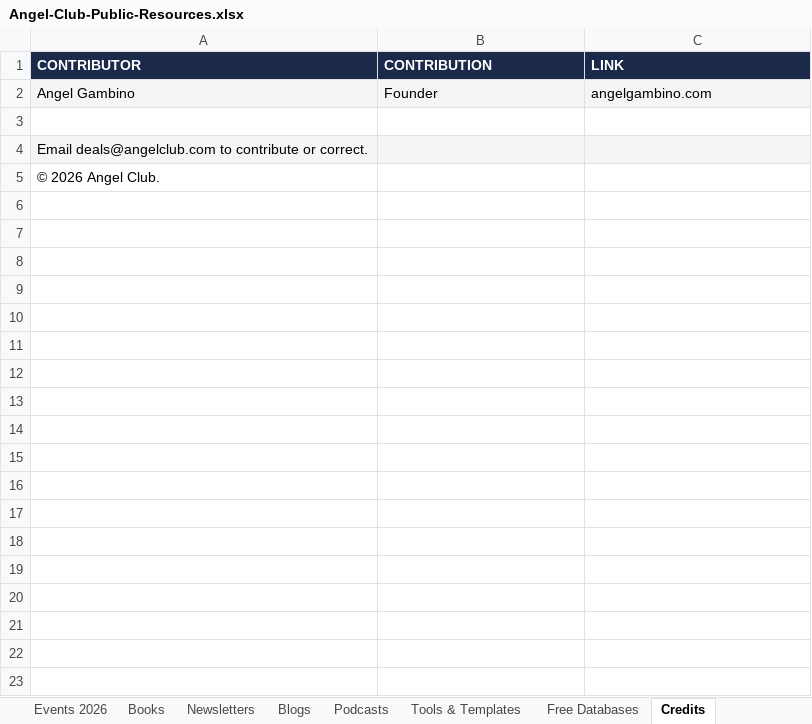
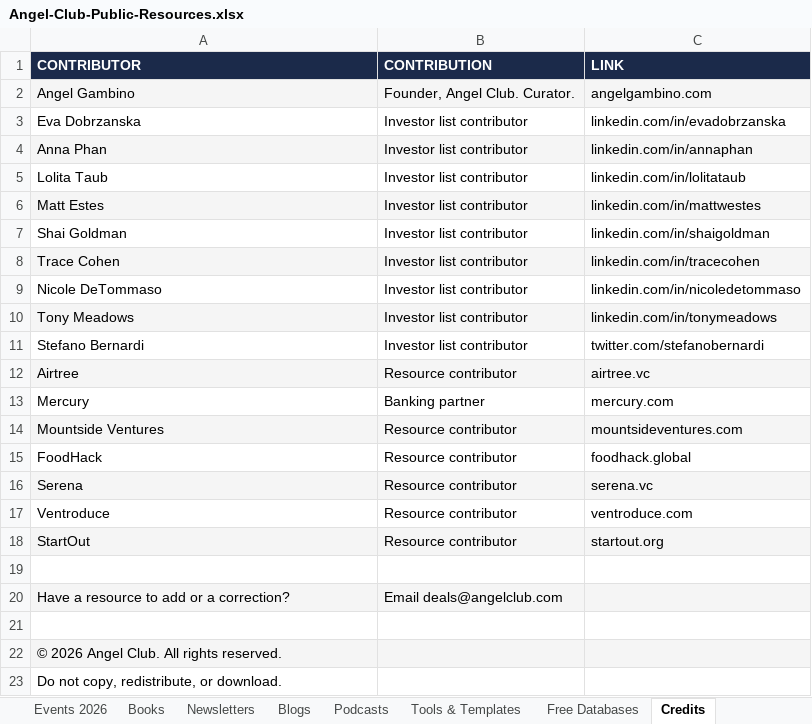
Before and after one commit to angelgambino/openclaw, an Excel workbook: workspace/projects/angel-club-resources/Angel-Club-Public-Resources.xlsx, sheet Credits, drawn as a sheet; values as stored, in another font and other column widths than the file's, no borders; addresses are those after the commit; the diff names each change by its address in the sheet, - before the commit and + after, or states it on an @@ line.

Commit message:
Start Here fully rebuilt: quick links, socials, member resources, tab guide, stage routing, contacts, feedback

```diff
--- a/workspace/projects/angel-club-resources/Angel-Club-Public-Resources.xlsx (sheet Credits)
+++ b/workspace/projects/angel-club-resources/Angel-Club-Public-Resources.xlsx (sheet Credits)
-B2 (CONTRIBUTION): Founder
+B2 (CONTRIBUTION): Founder, Angel Club. Curator.
+row 3: Eva Dobrzanska | Investor list contributor | linkedin.com/in/evadobrzanska
+row 4: Anna Phan | Investor list contributor | linkedin.com/in/annaphan
+row 5: Lolita Taub | Investor list contributor | linkedin.com/in/lolitataub
+row 6: Matt Estes | Investor list contributor | linkedin.com/in/mattwestes
+row 7: Shai Goldman | Investor list contributor | linkedin.com/in/shaigoldman
+row 8: Trace Cohen | Investor list contributor | linkedin.com/in/tracecohen
+row 9: Nicole DeTommaso | Investor list contributor | linkedin.com/in/nicoledetommaso
+row 10: Tony Meadows | Investor list contributor | linkedin.com/in/tonymeadows
+row 11: Stefano Bernardi | Investor list contributor | twitter.com/stefanobernardi
+row 12: Airtree | Resource contributor | airtree.vc
+row 13: Mercury | Banking partner | mercury.com
+row 14: Mountside Ventures | Resource contributor | mountsideventures.com
+row 15: FoodHack | Resource contributor | foodhack.global
+row 16: Serena | Resource contributor | serena.vc
+row 17: Ventroduce | Resource contributor | ventroduce.com
+row 18: StartOut | Resource contributor | startout.org
+row 20: Have a resource to add or a correction? | Email deals@angelclub.com
+row 21: (empty)
-A22 (CONTRIBUTOR): Email deals@angelclub.com to contribute or correct.
+A22 (CONTRIBUTOR): © 2026 Angel Club. All rights reserved.
-A23 (CONTRIBUTOR): © 2026 Angel Club.
+A23 (CONTRIBUTOR): Do not copy, redistribute, or download.
```
Also changed, not shown: sheet Start Here, 1 other file.
